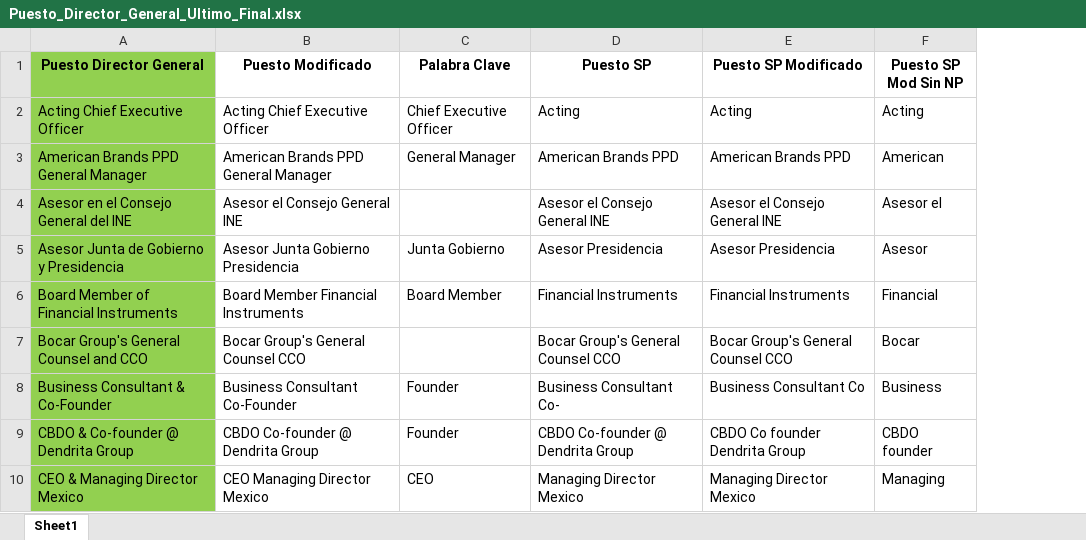
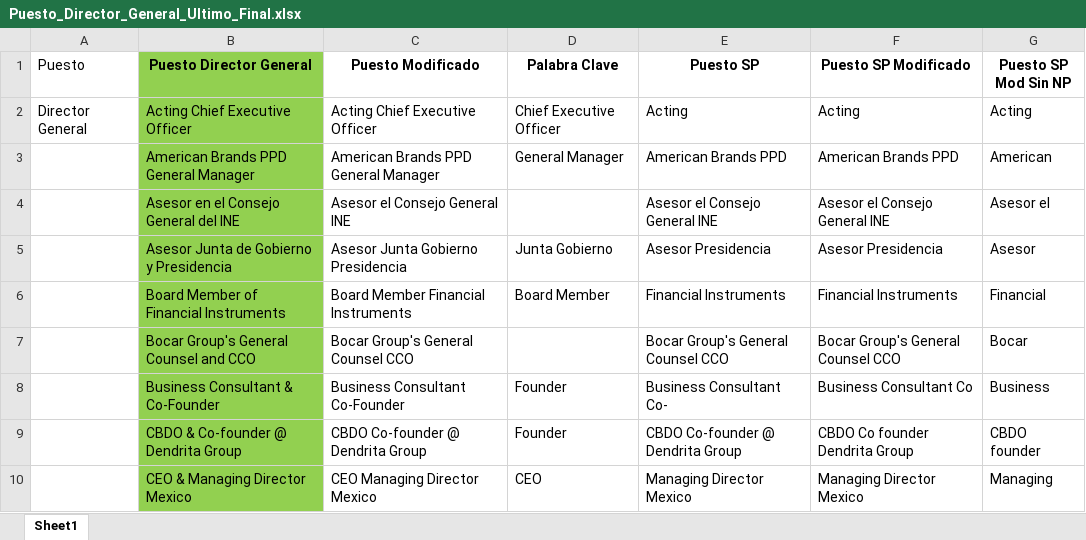
Before and after one commit to JohnyJB/clkrmtch, an Excel workbook: catalogs/Puesto_Director_General_Ultimo_Final.xlsx, sheet Sheet1, drawn as a sheet; only a part is shown; values as stored, in another font and other column widths than the file's, no borders; the diff names each change by its address in the sheet, - before the commit and + after, or states it on an @@ line.

Commit message:
catalogo industria mayor

```diff
--- a/catalogs/Puesto_Director_General_Ultimo_Final.xlsx (sheet Sheet1)
+++ b/catalogs/Puesto_Director_General_Ultimo_Final.xlsx (sheet Sheet1)
+column A (Puesto), row 2: Director General
```
Also changed, not shown: 4 other files.
